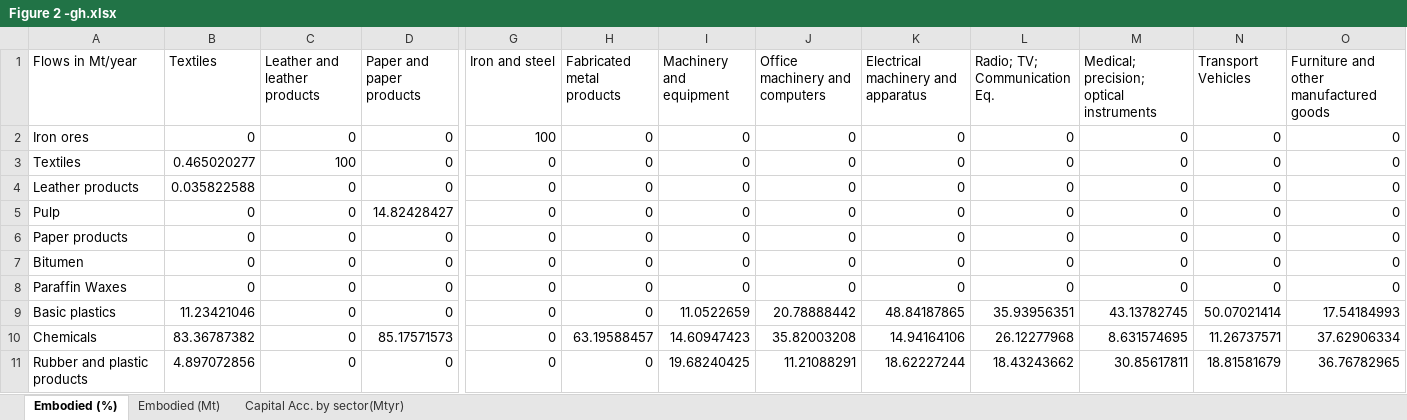
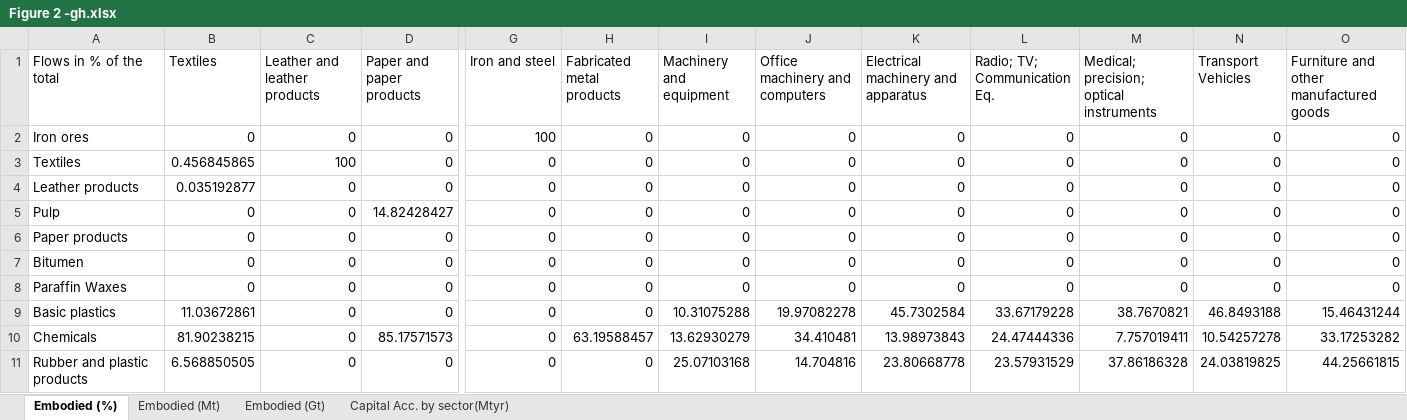
Before and after one commit to KaanHid/FossilCarbon, an Excel workbook: Figure 2 -gh.xlsx, sheet Embodied (%), drawn as a sheet; only a part is shown, gaps mark what is left out; values as stored, in another font and other column widths than the file's, no borders; the diff covers the shown part only; the diff names each change by its address in the sheet, - before the commit and + after, or states it on an @@ line.

```diff
--- a/Figure 2 -gh.xlsx (sheet Embodied (%))
+++ b/Figure 2 -gh.xlsx (sheet Embodied (%))
+sheet tab: Embodied (Gt)
-A1: Flows in Mt/year
+A1: Flows in % of the total
-B3 (Textiles): 0.465020277
+B3 (Textiles): 0.456845865
-B4 (Textiles): 0.035822588
+B4 (Textiles): 0.035192877
-B9 (Textiles): 11.23421046
+B9 (Textiles): 11.03672861
-I9 (Machinery and equipment): 11.0522659
+I9 (Machinery and equipment): 10.31075288
-J9 (Office machinery and computers): 20.78888442
+J9 (Office machinery and computers): 19.97082278
-K9: 48.84187865
+K9: 45.7302584
-L9 (Radio; TV; Communication Eq.): 35.93956351
+L9 (Radio; TV; Communication Eq.): 33.67179228
-M9: 43.13782745
+M9: 38.7670821
-N9 (Transport Vehicles): 50.07021414
+N9 (Transport Vehicles): 46.8493188
-O9: 17.54184993
+O9: 15.46431244
-B10 (Textiles): 83.36787382
+B10 (Textiles): 81.90238215
-I10 (Machinery and equipment): 14.60947423
+I10 (Machinery and equipment): 13.62930279
-J10 (Office machinery and computers): 35.82003208
+J10 (Office machinery and computers): 34.410481
-K10: 14.94164106
+K10: 13.98973843
-L10 (Radio; TV; Communication Eq.): 26.12277968
+L10 (Radio; TV; Communication Eq.): 24.47444336
-M10: 8.631574695
+M10: 7.757019411
-N10 (Transport Vehicles): 11.26737571
+N10 (Transport Vehicles): 10.54257278
-O10: 37.62906334
+O10: 33.17253282
-B11 (Textiles): 4.897072856
+B11 (Textiles): 6.568850505
-I11 (Machinery and equipment): 19.68240425
+I11 (Machinery and equipment): 25.07103168
-J11 (Office machinery and computers): 11.21088291
+J11 (Office machinery and computers): 14.704816
-K11: 18.62227244
+K11: 23.80668778
-L11 (Radio; TV; Communication Eq.): 18.43243662
+L11 (Radio; TV; Communication Eq.): 23.57931529
-M11: 30.85617811
+M11: 37.86186328
-N11 (Transport Vehicles): 18.81581679
+N11 (Transport Vehicles): 24.03819825
-O11: 36.76782965
+O11: 44.25661815
```
Also changed, not shown: 43 edited cells elsewhere in this sheet, sheet Capital Acc. by sector(Mtyr), sheet Embodied (Mt), Figure 1 - gh.xlsx, 5 other files.
